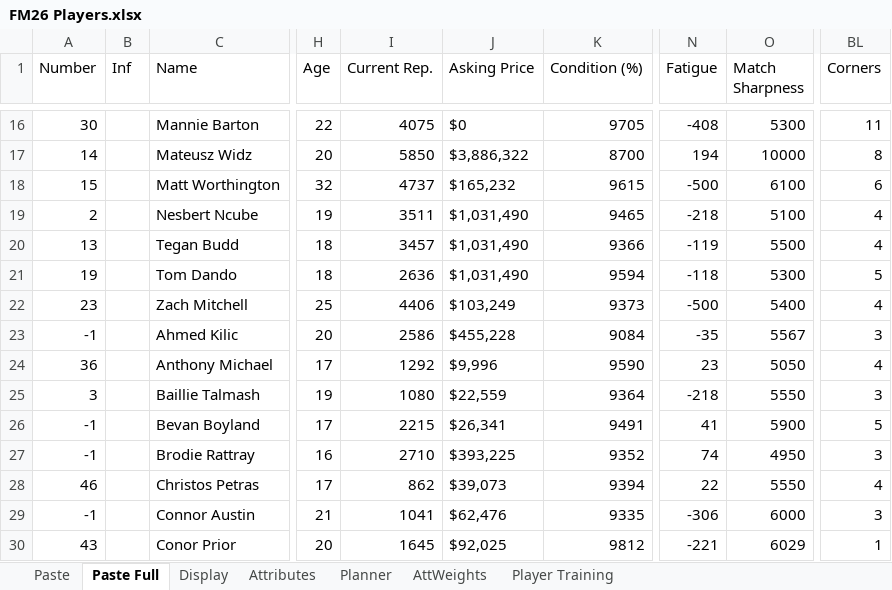
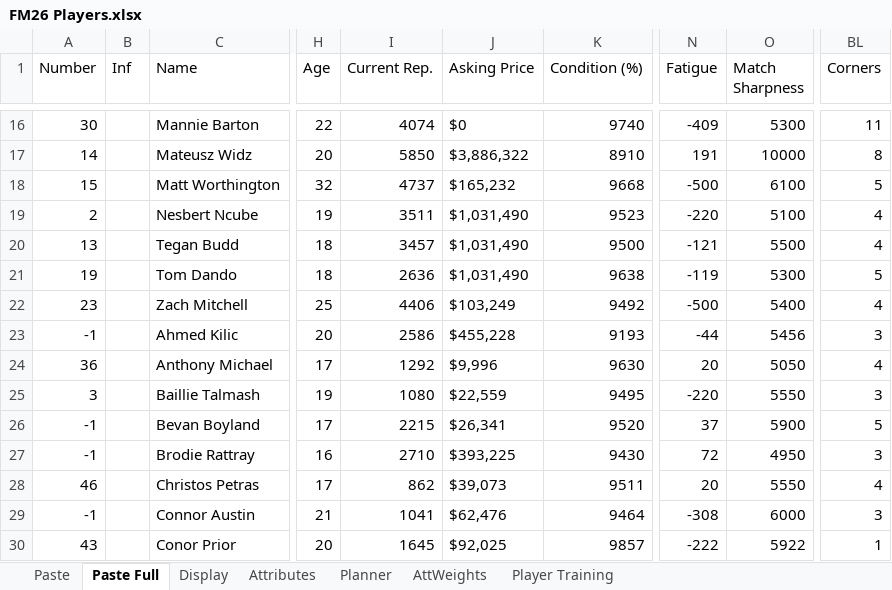
Before and after one commit to bikeracer4487/fm26-lineup-optimizer, an Excel workbook: FM26 Players.xlsx, sheet Paste Full, drawn as a sheet; only a part is shown, gaps mark what is left out; values as stored, in another font and other column widths than the file's, no borders; the diff covers the shown part only; the diff names each change by its address in the sheet, - before the commit and + after, or states it on an @@ line.

Commit message:
Enhance scoring model and stability mechanisms for lineup optimization
- Implemented bounded sigmoid functions for multipliers (Condition, Sharpness, Familiarity, Fatigue) to ensure smooth, continuous behavior in player evaluations.
- Introduced polyvalent stability mechanisms to prevent oscillating assignments for versatile players, incorporating assignment inertia and soft-lock anchoring.
- Updated scoring parameters and state simulation to reflect new stability configurations and improve match readiness.
- Enhanced validation test suite with new tests for bounded sigmoid functions and stability mechanisms, ensuring robustness of the optimization algorithms.
- Revised documentation to include new features and detailed explanations of the scoring model and stability mechanisms.

```diff
--- a/FM26 Players.xlsx (sheet Paste Full)
+++ b/FM26 Players.xlsx (sheet Paste Full)
-I16 (Current Rep.): 4075
+I16 (Current Rep.): 4074
-K16 (Condition (%)): 9705
+K16 (Condition (%)): 9740
-N16 (Fatigue): -408
+N16 (Fatigue): -409
-K17 (Condition (%)): 8700
+K17 (Condition (%)): 8910
-N17 (Fatigue): 194
+N17 (Fatigue): 191
-K18 (Condition (%)): 9615
+K18 (Condition (%)): 9668
-BL18 (Corners): 6
+BL18 (Corners): 5
-K19 (Condition (%)): 9465
+K19 (Condition (%)): 9523
-N19 (Fatigue): -218
+N19 (Fatigue): -220
-K20 (Condition (%)): 9366
+K20 (Condition (%)): 9500
-N20 (Fatigue): -119
+N20 (Fatigue): -121
-K21 (Condition (%)): 9594
+K21 (Condition (%)): 9638
-N21 (Fatigue): -118
+N21 (Fatigue): -119
-K22 (Condition (%)): 9373
+K22 (Condition (%)): 9492
-K23 (Condition (%)): 9084
+K23 (Condition (%)): 9193
-N23 (Fatigue): -35
+N23 (Fatigue): -44
-O23 (Match Sharpness): 5567
+O23 (Match Sharpness): 5456
-K24 (Condition (%)): 9590
+K24 (Condition (%)): 9630
-N24 (Fatigue): 23
+N24 (Fatigue): 20
-K25 (Condition (%)): 9364
+K25 (Condition (%)): 9495
-N25 (Fatigue): -218
+N25 (Fatigue): -220
-K26 (Condition (%)): 9491
+K26 (Condition (%)): 9520
-N26 (Fatigue): 41
+N26 (Fatigue): 37
-K27 (Condition (%)): 9352
+K27 (Condition (%)): 9430
-N27 (Fatigue): 74
+N27 (Fatigue): 72
-K28 (Condition (%)): 9394
+K28 (Condition (%)): 9511
-N28 (Fatigue): 22
+N28 (Fatigue): 20
-K29 (Condition (%)): 9335
+K29 (Condition (%)): 9464
-N29 (Fatigue): -306
+N29 (Fatigue): -308
-K30 (Condition (%)): 9812
+K30 (Condition (%)): 9857
-N30 (Fatigue): -221
+N30 (Fatigue): -222
-O30 (Match Sharpness): 6029
+O30 (Match Sharpness): 5922
```
Also changed, not shown: 84 edited cells elsewhere in this sheet, 14 other files.
